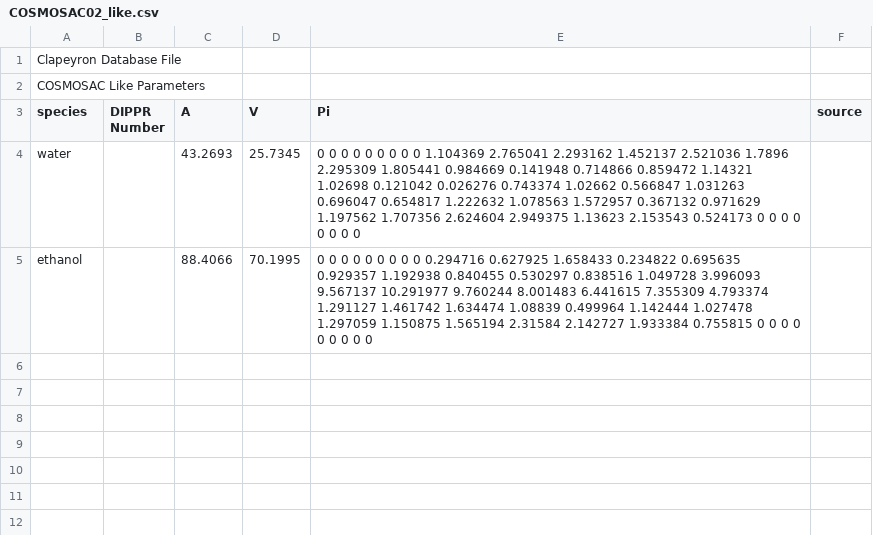
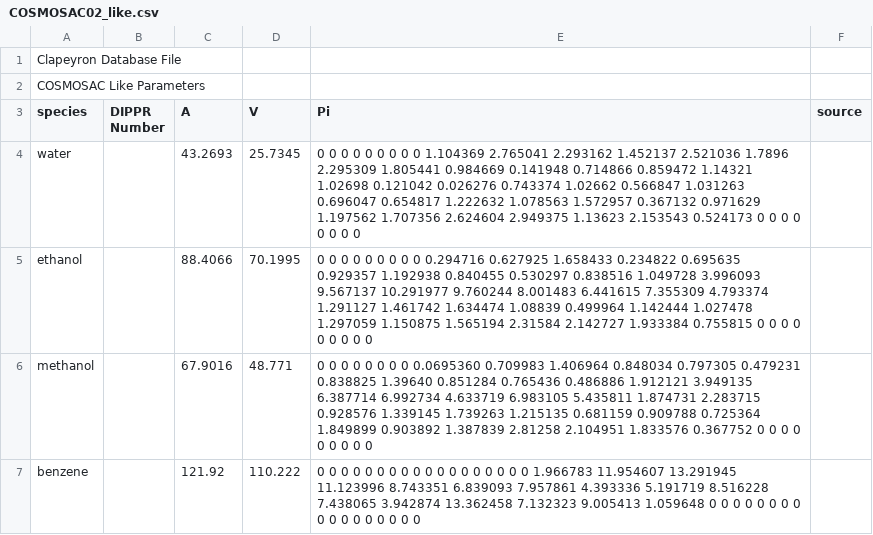
Before and after one commit to ClapeyronThermo/Clapeyron.jl, a CSV file: database/Activity/COSMOSAC/COSMOSAC02_like.csv, drawn as a sheet; the diff names each change by its address in the sheet, - before the commit and + after, or states it on an @@ line.

Commit message:
Add more parameters to COSMOSAC

```diff
--- a/database/Activity/COSMOSAC/COSMOSAC02_like.csv
+++ b/database/Activity/COSMOSAC/COSMOSAC02_like.csv
+row 6: methanol |  | 67.9016 | 48.771 | 0 0 0 0 0 0 0 0 0.0695360 0.709983 1.406964 0.848034 0.797305 0.479231 0.838825 1.39640 0.851284 0.765436 0.486886 1.912121 3.949135 6.387714 6.992734 4.633719 6.983105 5.435811 1.874731 2.283715 0.928576 1.339145 1.739263 1.215135 0.681159 0.909788 0.725364 1.849899 0.903892 1.387839 2.81258 2.104951 1.833576 0.367752 0 0 0 0 0 0 0 0 0
+row 7: benzene |  | 121.92 | 110.222 | 0 0 0 0 0 0 0 0 0 0 0 0 0 0 0 0 0 0 1.966783 11.954607 13.291945 11.123996 8.743351 6.839093 7.957861 4.393336 5.191719 8.516228 7.438065 3.942874 13.362458 7.132323 9.005413 1.059648 0 0 0 0 0 0 0 0 0 0 0 0 0 0 0 0 0
```
